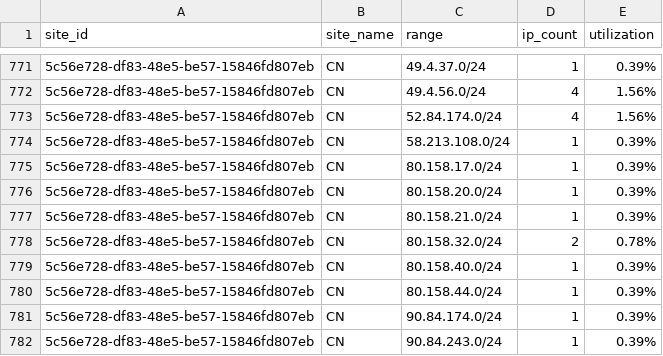
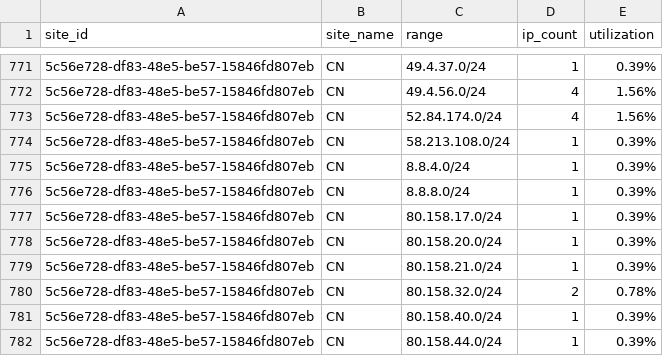
Before and after one commit to tdiderich/runZero-scripts, a CSV file: subnet-utilization-report/utilization_report.csv, drawn as a sheet; only a part is shown, gaps mark what is left out; the shorter side is filled out with more unchanged rows; the diff names each change by its address in the sheet, - before the commit and + after, or states it on an @@ line.

```diff
--- a/subnet-utilization-report/utilization_report.csv
+++ b/subnet-utilization-report/utilization_report.csv
+row 775: 5c56e728-df83-48e5-be57-15846fd807eb | CN | 8.8.4.0/24 | 1 | 0.39%
+row 776: 5c56e728-df83-48e5-be57-15846fd807eb | CN | 8.8.8.0/24 | 1 | 0.39%
```
Also changed, not shown: subnet-utilization-report/unique_public_ips_min.csv, 4 other files.
